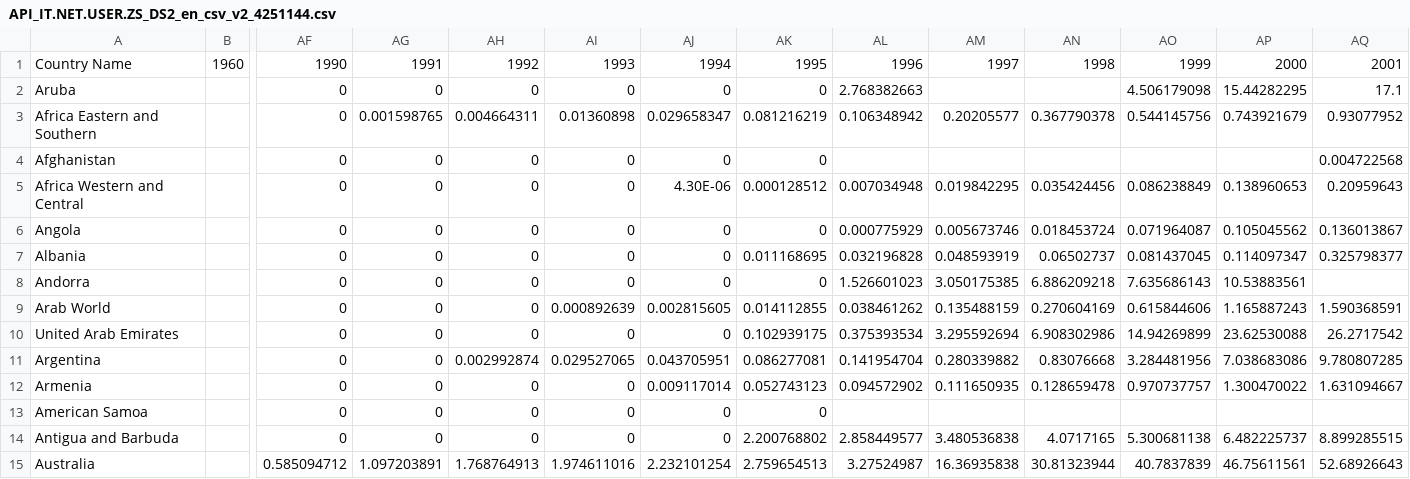
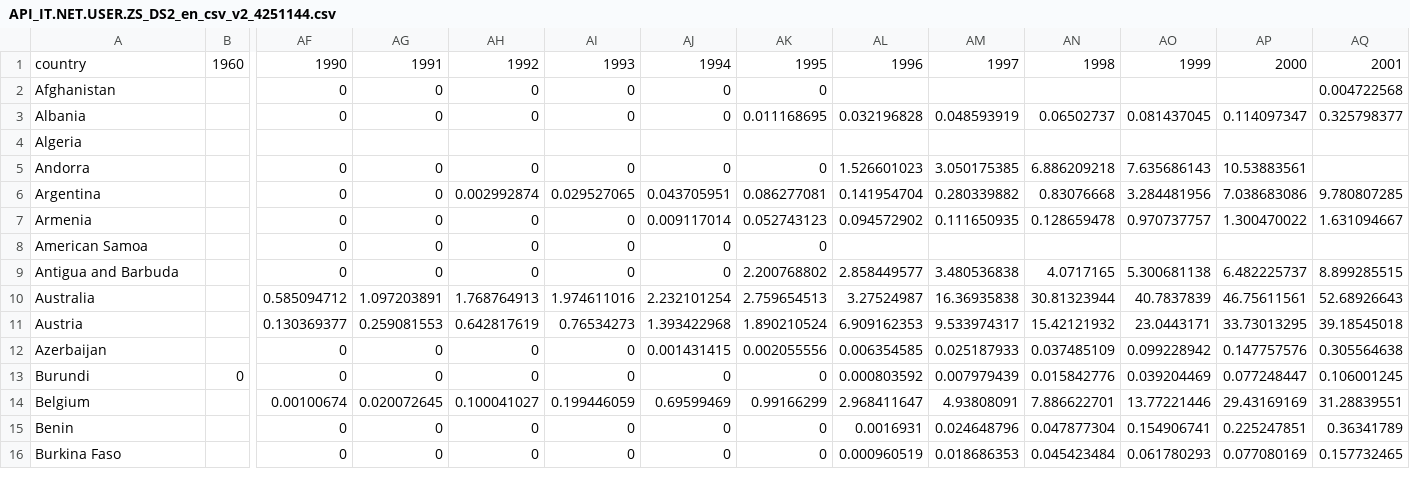
Before and after one commit to havipr/dataAnalytics, a CSV file: projects/Data/API_IT.NET.USER.ZS_DS2_en_csv_v2_4251144.csv, drawn as a sheet; only a part is shown, gaps mark what is left out; the shorter side is filled out with more unchanged rows; removed rows and columns are numbered as before the commit, all else as after; rows hold the shown columns only; the diff names each change by its address in the sheet, - before the commit and + after, or states it on an @@ line.

```diff
--- a/projects/Data/API_IT.NET.USER.ZS_DS2_en_csv_v2_4251144.csv
+++ b/projects/Data/API_IT.NET.USER.ZS_DS2_en_csv_v2_4251144.csv
-A1: Country Name
+A1: country
-row 2: Aruba |  | 0 | 0 | 0 | 0 | 0 | 0 | 2.768382663 |  |  | 4.506179098 | 15.44282295 | 17.1
-row 3: Africa Eastern and Southern |  | 0 | 0.001598765 | 0.004664311 | 0.01360898 | 0.029658347 | 0.081216219 | 0.106348942 | 0.20205577 | 0.367790378 | 0.544145756 | 0.743921679 | 0.93077952
-row 5: Africa Western and Central |  | 0 | 0 | 0 | 0 | 4.30E-06 | 0.000128512 | 0.007034948 | 0.019842295 | 0.035424456 | 0.086238849 | 0.138960653 | 0.20959643
-row 6: Angola |  | 0 | 0 | 0 | 0 | 0 | 0 | 0.000775929 | 0.005673746 | 0.018453724 | 0.071964087 | 0.105045562 | 0.136013867
+row 4: Algeria
-row 9: Arab World |  | 0 | 0 | 0 | 0.000892639 | 0.002815605 | 0.014112855 | 0.038461262 | 0.135488159 | 0.270604169 | 0.615844606 | 1.165887243 | 1.590368591
-row 10: United Arab Emirates |  | 0 | 0 | 0 | 0 | 0 | 0.102939175 | 0.375393534 | 3.295592694 | 6.908302986 | 14.94269899 | 23.62530088 | 26.2717542
```
Also changed, not shown: 2 other files.
